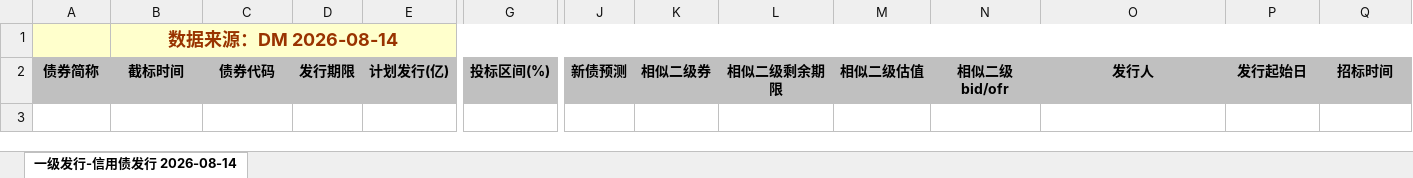
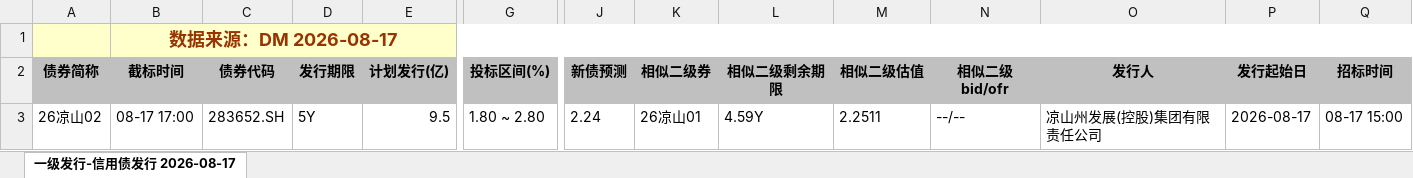
Before and after one commit to geomouse/innodealing-bond-export, an Excel workbook: data/credit_bond_2026-08-14.xlsx, sheet 一级发行-信用债发行 2026-08-17, drawn as a sheet; only a part is shown, gaps mark what is left out; values as stored, in another font and other column widths than the file's, no borders; charts and pictures not drawn; rows hold the shown columns only; the diff names each change by its address in the sheet, - before the commit and + after, or states it on an @@ line.

```diff
--- a/data/credit_bond_2026-08-14.xlsx (sheet 一级发行-信用债发行 2026-08-17)
+++ b/data/credit_bond_2026-08-14.xlsx (sheet 一级发行-信用债发行 2026-08-17)
-sheet tab: 一级发行-信用债发行 2026-08-14
+sheet tab: 一级发行-信用债发行 2026-08-17
-B1 (截标时间): 数据来源：DM 2026-08-14
+B1 (截标时间): 数据来源：DM 2026-08-17
+row 3: 26凉山02 | 08-17 17:00 | 283652.SH | 5Y | 9.5 | 1.80 ~ 2.80 | 2.24 | 26凉山01 | 4.59Y | 2.2511 | --/-- | 凉山州发展(控股)集团有限责任公司 | 2026-08-17 | 08-17 15:00
```
Also changed, not shown: data/credit_bond_2026-08-11.xlsx, data/credit_bond_2026-08-12.xlsx, 5 other files.
